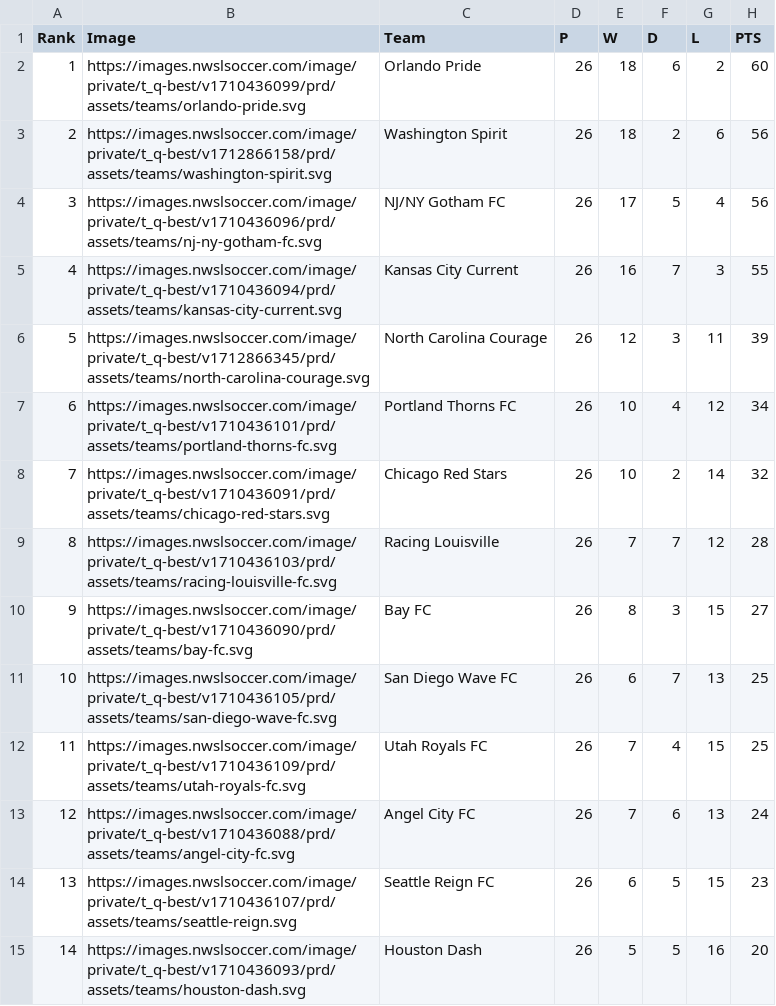
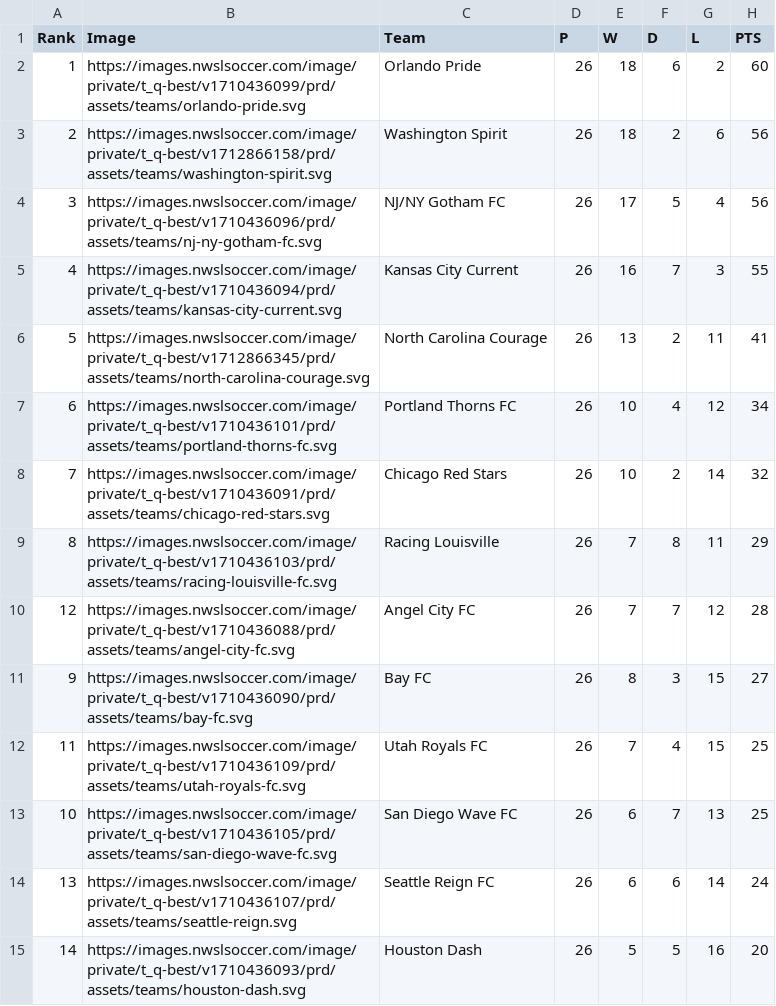
Before and after one commit to s4ndc47/Creative-Computing-Fall-2023, a CSV file: Capstone/Points_Comparsion_NWSL_2024_Asisat_Oshoala.csv, drawn as a sheet.

```diff
--- a/Capstone/Points_Comparsion_NWSL_2024_Asisat_Oshoala.csv
+++ b/Capstone/Points_Comparsion_NWSL_2024_Asisat_Oshoala.csv
@@ -5,11 +5,11 @@ Rank,Image,Team,P,W,D,L,PTS
 4,https://images.nwslsoccer.com/image/private/t_q-best/v1710436094/prd/assets/teams/kansas-city-current.svg,Kansas City Current,26,16,7,3,55
-5,https://images.nwslsoccer.com/image/private/t_q-best/v1712866345/prd/assets/teams/north-carolina-courage.svg,North Carolina Courage,26,12,3,11,39
+5,https://images.nwslsoccer.com/image/private/t_q-best/v1712866345/prd/assets/teams/north-carolina-courage.svg,North Carolina Courage,26,13,2,11,41
 6,https://images.nwslsoccer.com/image/private/t_q-best/v1710436101/prd/assets/teams/portland-thorns-fc.svg,Portland Thorns FC,26,10,4,12,34
 7,https://images.nwslsoccer.com/image/private/t_q-best/v1710436091/prd/assets/teams/chicago-red-stars.svg,Chicago Red Stars,26,10,2,14,32
-8,https://images.nwslsoccer.com/image/private/t_q-best/v1710436103/prd/assets/teams/racing-louisville-fc.svg,Racing Louisville,26,7,7,12,28
+8,https://images.nwslsoccer.com/image/private/t_q-best/v1710436103/prd/assets/teams/racing-louisville-fc.svg,Racing Louisville,26,7,8,11,29
+12,https://images.nwslsoccer.com/image/private/t_q-best/v1710436088/prd/assets/teams/angel-city-fc.svg,Angel City FC,26,7,7,12,28
 9,https://images.nwslsoccer.com/image/private/t_q-best/v1710436090/prd/assets/teams/bay-fc.svg,Bay FC,26,8,3,15,27
+11,https://images.nwslsoccer.com/image/private/t_q-best/v1710436109/prd/assets/teams/utah-royals-fc.svg,Utah Royals FC,26,7,4,15,25
 10,https://images.nwslsoccer.com/image/private/t_q-best/v1710436105/prd/assets/teams/san-diego-wave-fc.svg,San Diego Wave FC,26,6,7,13,25
-11,https://images.nwslsoccer.com/image/private/t_q-best/v1710436109/prd/assets/teams/utah-royals-fc.svg,Utah Royals FC,26,7,4,15,25
-12,https://images.nwslsoccer.com/image/private/t_q-best/v1710436088/prd/assets/teams/angel-city-fc.svg,Angel City FC,26,7,6,13,24
-13,https://images.nwslsoccer.com/image/private/t_q-best/v1710436107/prd/assets/teams/seattle-reign.svg,Seattle Reign FC,26,6,5,15,23
+13,https://images.nwslsoccer.com/image/private/t_q-best/v1710436107/prd/assets/teams/seattle-reign.svg,Seattle Reign FC,26,6,6,14,24
 14,https://images.nwslsoccer.com/image/private/t_q-best/v1710436093/prd/assets/teams/houston-dash.svg,Houston Dash,26,5,5,16,20
```
Also changed, not shown: Capstone/Points_Comparsion_NWSL_2024_Ashley_Sanchez.csv, Capstone/Points_Comparsion_NWSL_2024_Barbra_Banda.csv, 25 other files.
